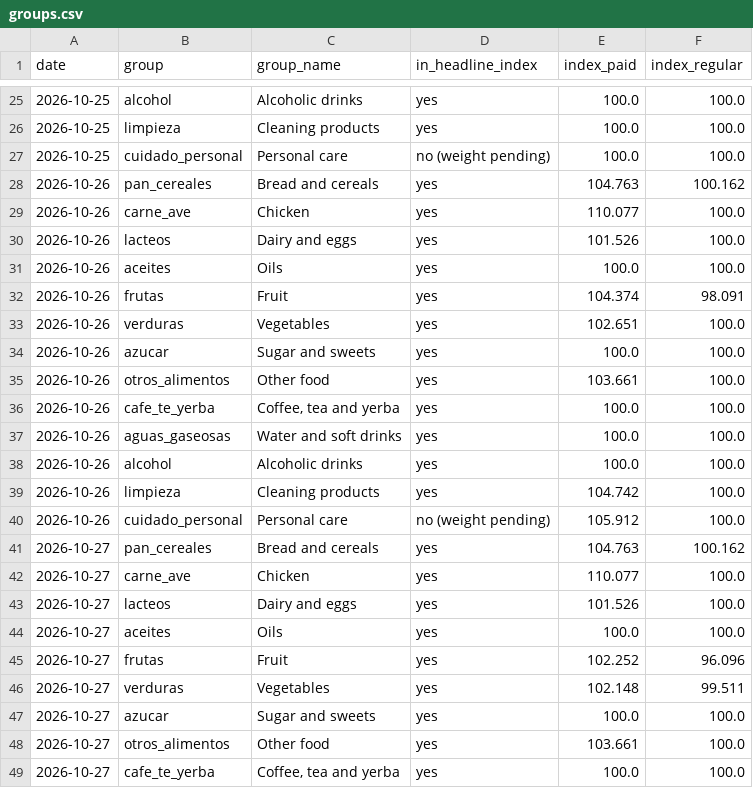
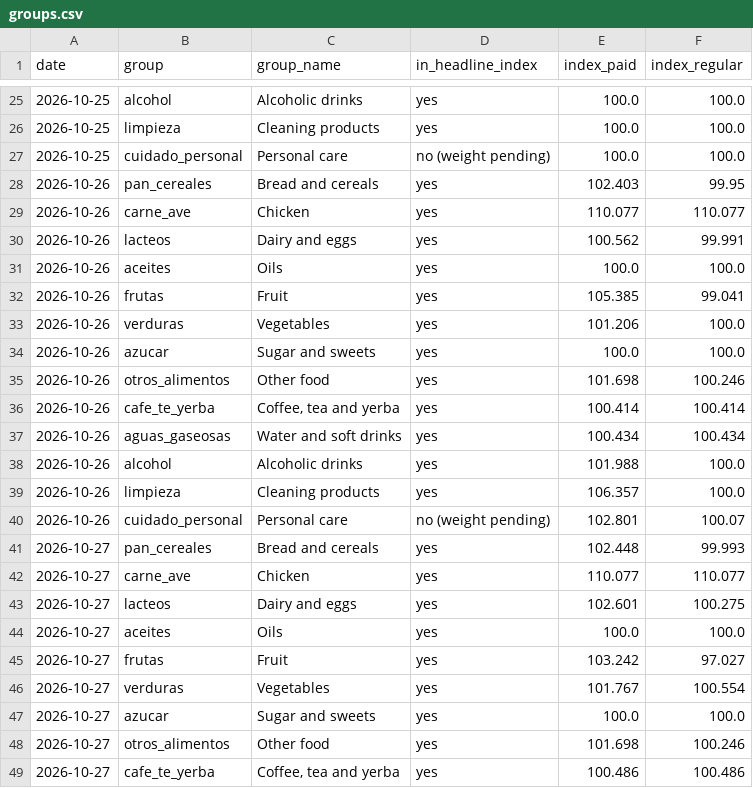
Before and after one commit to ramonpepapolo-lang/la-canasta, a CSV file: index/groups.csv, drawn as a sheet; only a part is shown, gaps mark what is left out; the diff covers the shown part only.

```diff
--- a/index/groups.csv
+++ b/index/groups.csv
@@ -27,23 +27,23 @@ date,group,group_name,in_headline_index,index_paid,index_regular
 2026-10-25,cuidado_personal,Personal care,no (weight pending),100.0,100.0
-2026-10-26,pan_cereales,Bread and cereals,yes,104.763,100.162
-2026-10-26,carne_ave,Chicken,yes,110.077,100.0
-2026-10-26,lacteos,Dairy and eggs,yes,101.526,100.0
+2026-10-26,pan_cereales,Bread and cereals,yes,102.403,99.95
+2026-10-26,carne_ave,Chicken,yes,110.077,110.077
+2026-10-26,lacteos,Dairy and eggs,yes,100.562,99.991
 2026-10-26,aceites,Oils,yes,100.0,100.0
-2026-10-26,frutas,Fruit,yes,104.374,98.091
-2026-10-26,verduras,Vegetables,yes,102.651,100.0
+2026-10-26,frutas,Fruit,yes,105.385,99.041
+2026-10-26,verduras,Vegetables,yes,101.206,100.0
 2026-10-26,azucar,Sugar and sweets,yes,100.0,100.0
-2026-10-26,otros_alimentos,Other food,yes,103.661,100.0
-2026-10-26,cafe_te_yerba,"Coffee, tea and yerba",yes,100.0,100.0
-2026-10-26,aguas_gaseosas,Water and soft drinks,yes,100.0,100.0
-2026-10-26,alcohol,Alcoholic drinks,yes,100.0,100.0
-2026-10-26,limpieza,Cleaning products,yes,104.742,100.0
-2026-10-26,cuidado_personal,Personal care,no (weight pending),105.912,100.0
-2026-10-27,pan_cereales,Bread and cereals,yes,104.763,100.162
-2026-10-27,carne_ave,Chicken,yes,110.077,100.0
-2026-10-27,lacteos,Dairy and eggs,yes,101.526,100.0
+2026-10-26,otros_alimentos,Other food,yes,101.698,100.246
+2026-10-26,cafe_te_yerba,"Coffee, tea and yerba",yes,100.414,100.414
+2026-10-26,aguas_gaseosas,Water and soft drinks,yes,100.434,100.434
+2026-10-26,alcohol,Alcoholic drinks,yes,101.988,100.0
+2026-10-26,limpieza,Cleaning products,yes,106.357,100.0
+2026-10-26,cuidado_personal,Personal care,no (weight pending),102.801,100.07
+2026-10-27,pan_cereales,Bread and cereals,yes,102.448,99.993
+2026-10-27,carne_ave,Chicken,yes,110.077,110.077
+2026-10-27,lacteos,Dairy and eggs,yes,102.601,100.275
 2026-10-27,aceites,Oils,yes,100.0,100.0
-2026-10-27,frutas,Fruit,yes,102.252,96.096
-2026-10-27,verduras,Vegetables,yes,102.148,99.511
+2026-10-27,frutas,Fruit,yes,103.242,97.027
+2026-10-27,verduras,Vegetables,yes,101.767,100.554
 2026-10-27,azucar,Sugar and sweets,yes,100.0,100.0
-2026-10-27,otros_alimentos,Other food,yes,103.661,100.0
-2026-10-27,cafe_te_yerba,"Coffee, tea and yerba",yes,100.0,100.0
+2026-10-27,otros_alimentos,Other food,yes,101.698,100.246
+2026-10-27,cafe_te_yerba,"Coffee, tea and yerba",yes,100.486,100.486
```
Also changed, not shown: 132 edited cells elsewhere in this file, basket.csv, index/daily.csv, 13 other files.
